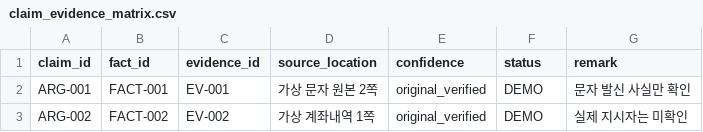
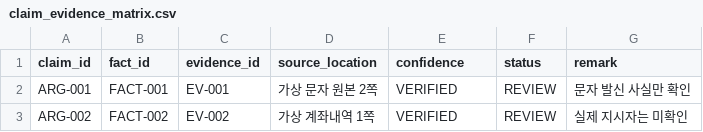
Before and after one commit to greatgc-flow/LegalWritingStrategy, a CSV file: examples/claim_evidence_matrix.csv, drawn as a sheet.

```diff
--- a/examples/claim_evidence_matrix.csv
+++ b/examples/claim_evidence_matrix.csv
@@ -1,3 +1,3 @@
 claim_id,fact_id,evidence_id,source_location,confidence,status,remark
-ARG-001,FACT-001,EV-001,가상 문자 원본 2쪽,original_verified,DEMO,문자 발신 사실만 확인
-ARG-002,FACT-002,EV-002,가상 계좌내역 1쪽,original_verified,DEMO,실제 지시자는 미확인
+ARG-001,FACT-001,EV-001,가상 문자 원본 2쪽,VERIFIED,REVIEW,문자 발신 사실만 확인
+ARG-002,FACT-002,EV-002,가상 계좌내역 1쪽,VERIFIED,REVIEW,실제 지시자는 미확인
```
Also changed, not shown: references/rule_test_map.csv, references/statute_ledger.csv, 15 other files.
